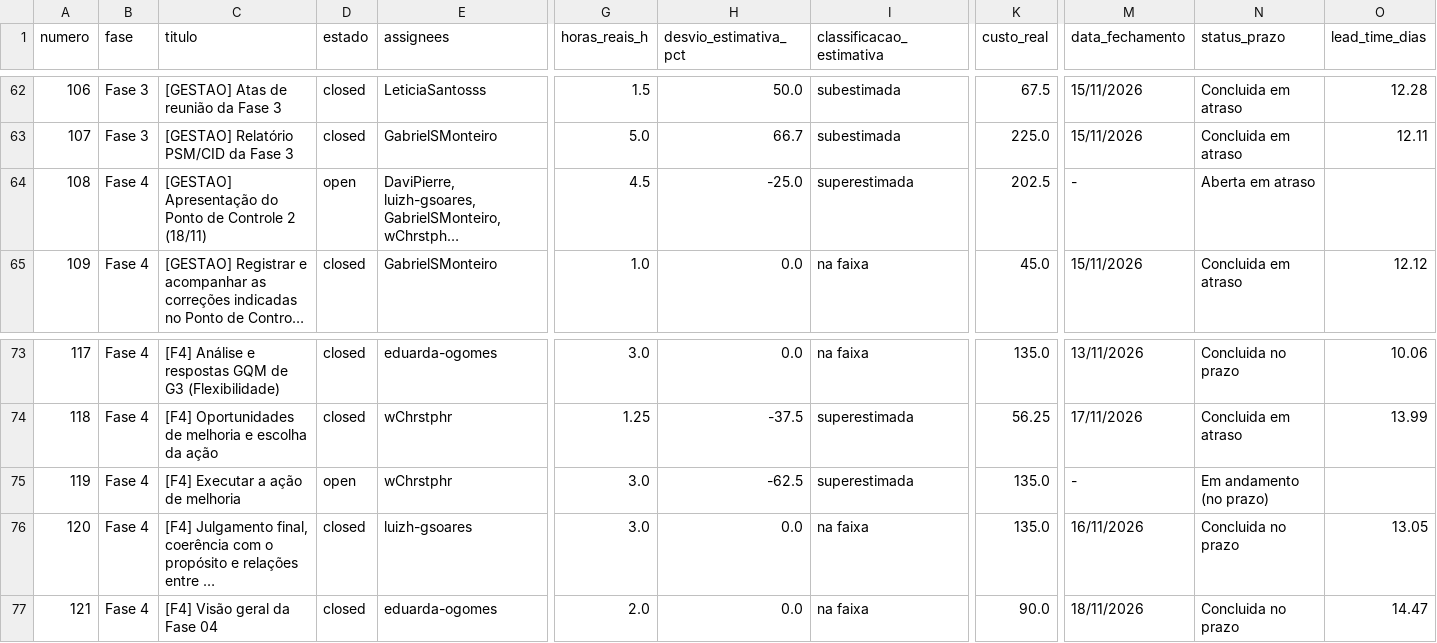
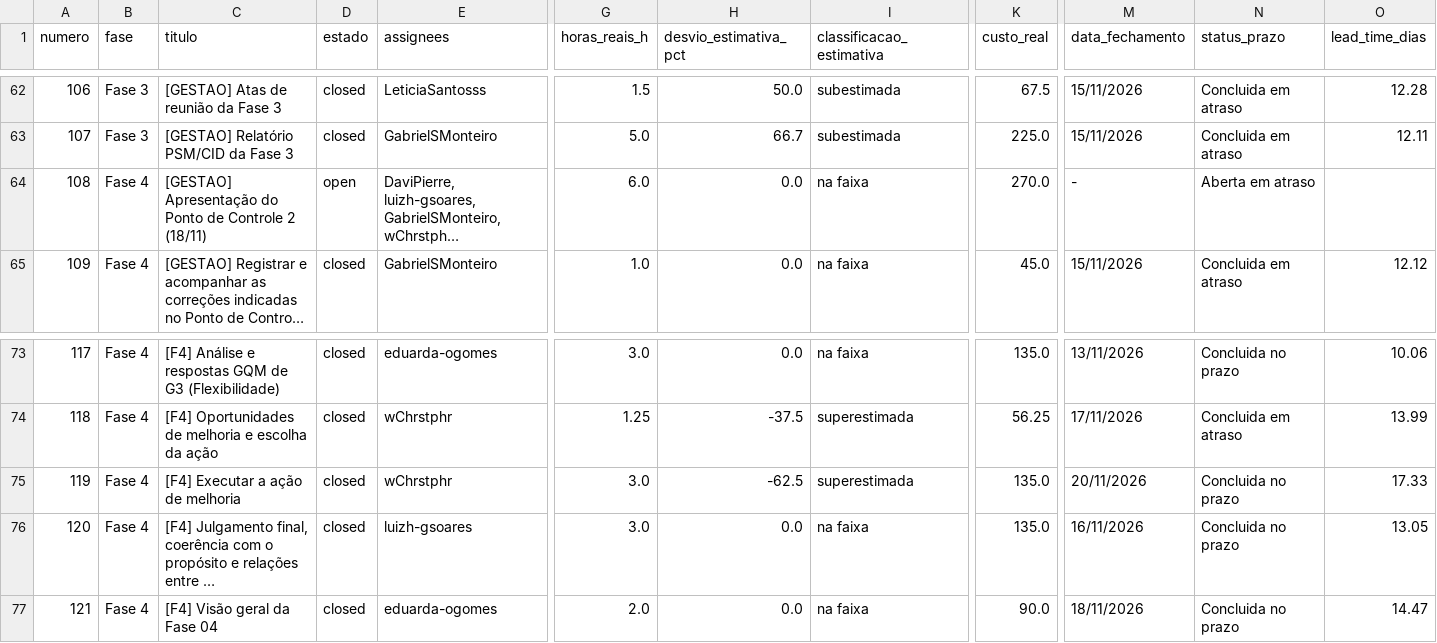
Before and after one commit to FCTE-Qualidade-de-Software-1/2026-2_T02_KAREN_JONES, a CSV file: dados/gestao/05_detalhamento_issues.csv, drawn as a sheet; only a part is shown, gaps mark what is left out; long unchanged cells end in …; the diff names each change by its address in the sheet, - before the commit and + after, or states it on an @@ line.

```diff
--- a/dados/gestao/05_detalhamento_issues.csv
+++ b/dados/gestao/05_detalhamento_issues.csv
-G64 (horas_reais_h): 4.5
+G64 (horas_reais_h): 6.0
-H64 (desvio_estimativa_pct): -25.0
+H64 (desvio_estimativa_pct): 0.0
-I64 (classificacao_estimativa): superestimada
+I64 (classificacao_estimativa): na faixa
-K64 (custo_real): 202.5
+K64 (custo_real): 270.0
-D75 (estado): open
+D75 (estado): closed
-M75 (data_fechamento): -
+M75 (data_fechamento): 20/11/2026
-N75 (status_prazo): Em andamento (no prazo)
+N75 (status_prazo): Concluida no prazo
-O75 (lead_time_dias): (empty)
+O75 (lead_time_dias): 17.33
```
Also changed, not shown: dados/gestao/01_recursos_e_custos_fases.csv, dados/gestao/02_calendario_e_progresso_fases.csv, 27 other files.
